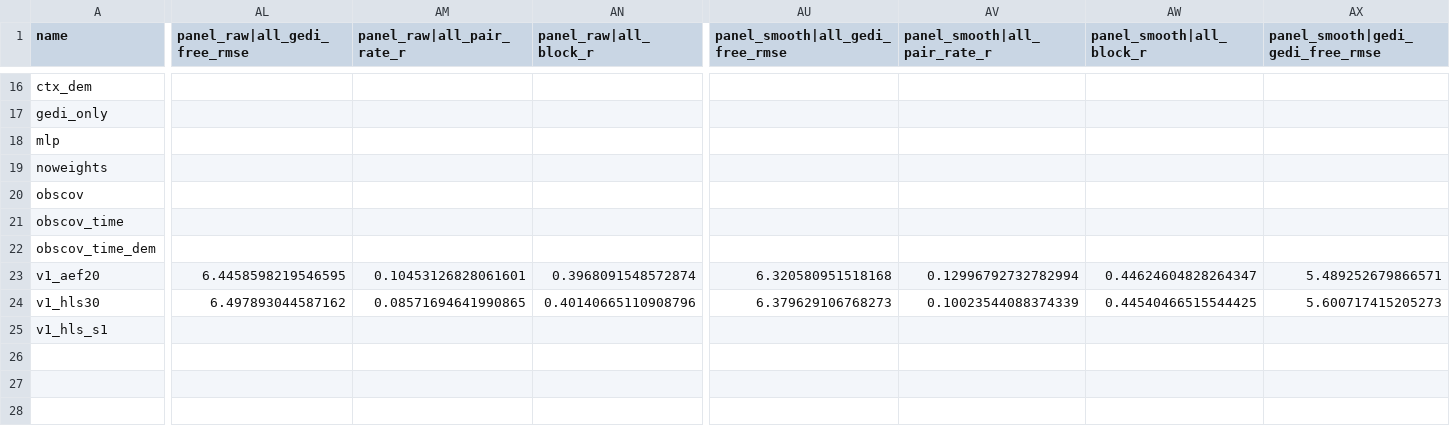
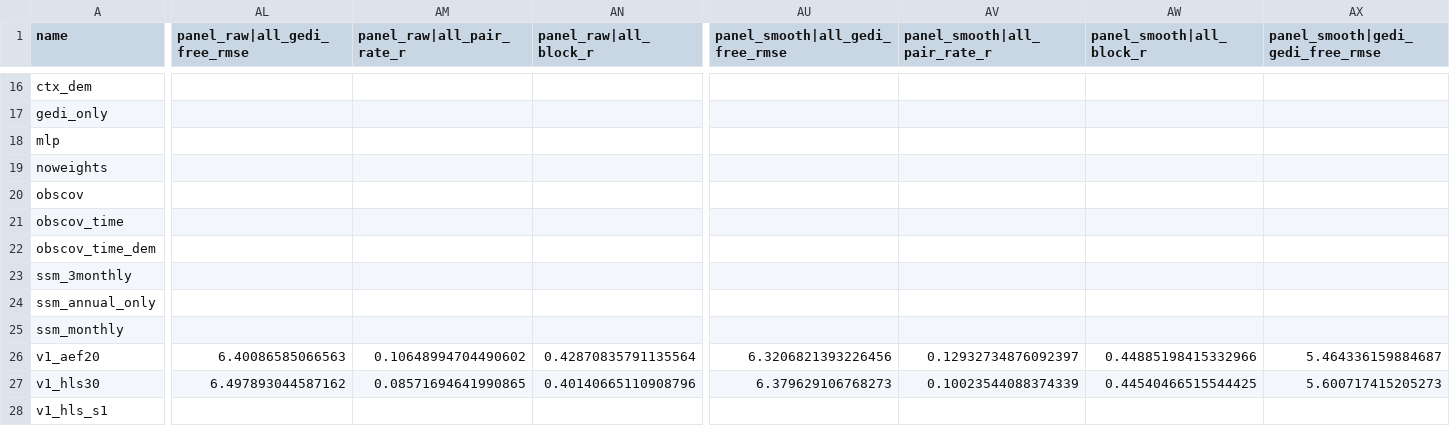
Before and after one commit to ashiklom/azuero-canopy-height, a CSV file: results/cv/experiments.csv, drawn as a sheet; only a part is shown, gaps mark what is left out; addresses are those after the commit; rows hold the shown columns only; the diff covers the shown part only; the diff names each change by its address in the sheet, - before the commit and + after, or states it on an @@ line.

```diff
--- a/results/cv/experiments.csv
+++ b/results/cv/experiments.csv
+row 23: ssm_3monthly
+row 24: ssm_annual_only
+row 25: ssm_monthly
-AL26 (panel_raw|all_gedi_free_rmse): 6.4458598219546595
+AL26 (panel_raw|all_gedi_free_rmse): 6.40086585066563
-AM26 (panel_raw|all_pair_rate_r): 0.10453126828061601
+AM26 (panel_raw|all_pair_rate_r): 0.10648994704490602
-AN26 (panel_raw|all_block_r): 0.3968091548572874
+AN26 (panel_raw|all_block_r): 0.42870835791135564
-AU26 (panel_smooth|all_gedi_free_rmse): 6.320580951518168
+AU26 (panel_smooth|all_gedi_free_rmse): 6.3206821393226456
-AV26 (panel_smooth|all_pair_rate_r): 0.12996792732782994
+AV26 (panel_smooth|all_pair_rate_r): 0.12932734876092397
-AW26 (panel_smooth|all_block_r): 0.44624604828264347
+AW26 (panel_smooth|all_block_r): 0.44885198415332966
-AX26 (panel_smooth|gedi_gedi_free_rmse): 5.489252679866571
+AX26 (panel_smooth|gedi_gedi_free_rmse): 5.464336159884687
```
Also changed, not shown: 5 edited cells elsewhere in this file, 4 other files.
